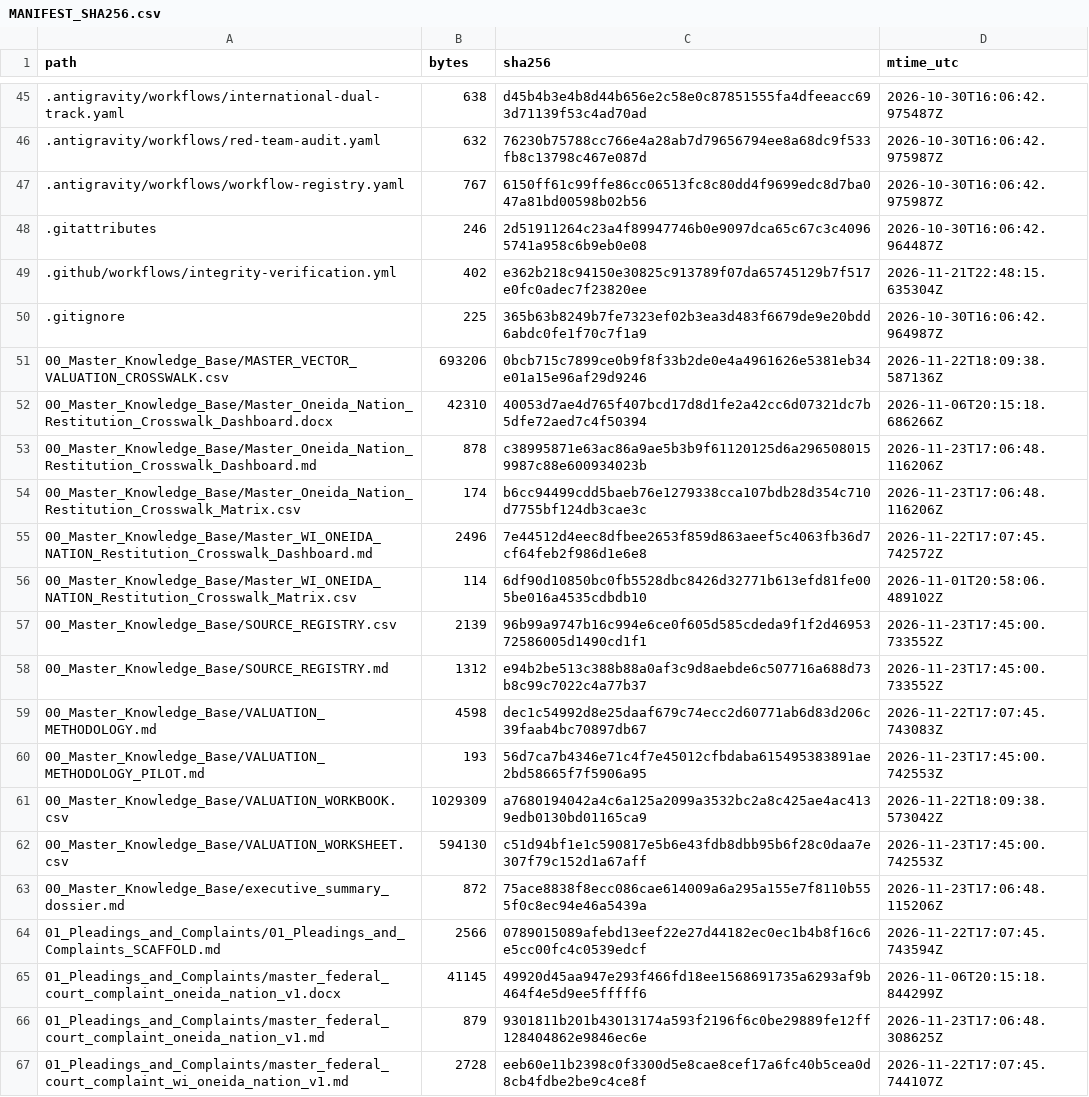
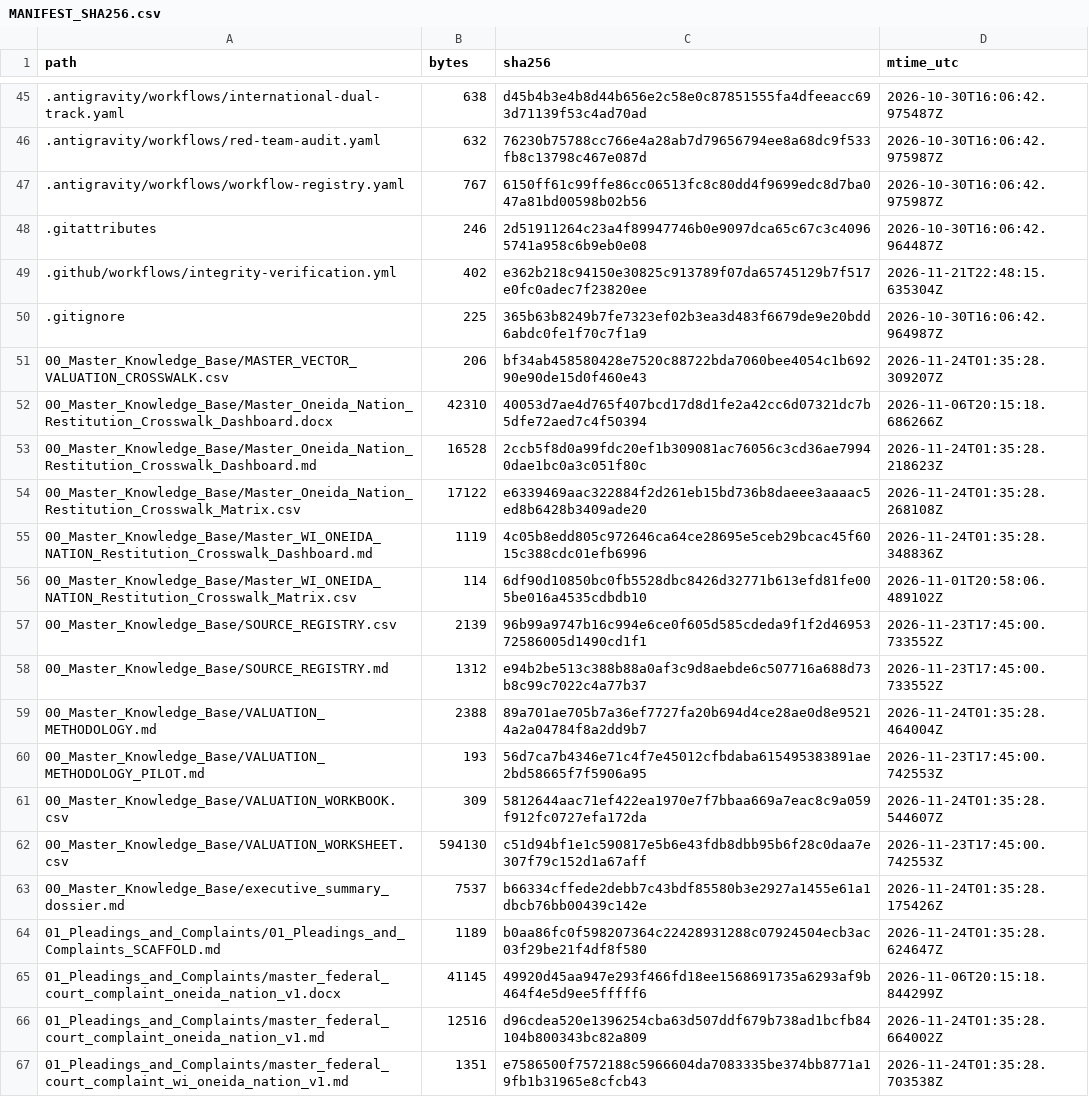
Before and after one commit to GlobalRestitutionAlliance/turtle-island-us-wi-oneida-nation-master-litigation, a CSV file: 99_Archives_and_Manifests/MANIFEST_SHA256.csv, drawn as a sheet; only a part is shown, gaps mark what is left out; the diff covers the shown part only.

```diff
--- a/99_Archives_and_Manifests/MANIFEST_SHA256.csv
+++ b/99_Archives_and_Manifests/MANIFEST_SHA256.csv
@@ -50,7 +50,7 @@ path,bytes,sha256,mtime_utc
 .gitignore,225,365b63b8249b7fe7323ef02b3ea3d483f6679de9e20bdd6abdc0fe1f70c7f1a9,2026-10-30T16:06:42.964987Z
-00_Master_Knowledge_Base/MASTER_VECTOR_VALUATION_CROSSWALK.csv,693206,0bcb715c7899ce0b9f8f33b2de0e4a4961626e5381eb34e01a15e96af29d9246,2026-11-22T18:09:38.587136Z
+00_Master_Knowledge_Base/MASTER_VECTOR_VALUATION_CROSSWALK.csv,206,bf34ab458580428e7520c88722bda7060bee4054c1b69290e90de15d0f460e43,2026-11-24T01:35:28.309207Z
 00_Master_Knowledge_Base/Master_Oneida_Nation_Restitution_Crosswalk_Dashboard.docx,42310,40053d7ae4d765f407bcd17d8d1fe2a42cc6d07321dc7b5dfe72aed7c4f50394,2026-11-06T20:15:18.686266Z
-00_Master_Knowledge_Base/Master_Oneida_Nation_Restitution_Crosswalk_Dashboard.md,878,c38995871e63ac86a9ae5b3b9f61120125d6a2965080159987c88e600934023b,2026-11-23T17:06:48.116206Z
-00_Master_Knowledge_Base/Master_Oneida_Nation_Restitution_Crosswalk_Matrix.csv,174,b6cc94499cdd5baeb76e1279338cca107bdb28d354c710d7755bf124db3cae3c,2026-11-23T17:06:48.116206Z
-00_Master_Knowledge_Base/Master_WI_ONEIDA_NATION_Restitution_Crosswalk_Dashboard.md,2496,7e44512d4eec8dfbee2653f859d863aeef5c4063fb36d7cf64feb2f986d1e6e8,2026-11-22T17:07:45.742572Z
+00_Master_Knowledge_Base/Master_Oneida_Nation_Restitution_Crosswalk_Dashboard.md,16528,2ccb5f8d0a99fdc20ef1b309081ac76056c3cd36ae79940dae1bc0a3c051f80c,2026-11-24T01:35:28.218623Z
+00_Master_Knowledge_Base/Master_Oneida_Nation_Restitution_Crosswalk_Matrix.csv,17122,e6339469aac322884f2d261eb15bd736b8daeee3aaaac5ed8b6428b3409ade20,2026-11-24T01:35:28.268108Z
+00_Master_Knowledge_Base/Master_WI_ONEIDA_NATION_Restitution_Crosswalk_Dashboard.md,1119,4c05b8edd805c972646ca64ce28695e5ceb29bcac45f6015c388cdc01efb6996,2026-11-24T01:35:28.348836Z
 00_Master_Knowledge_Base/Master_WI_ONEIDA_NATION_Restitution_Crosswalk_Matrix.csv,114,6df90d10850bc0fb5528dbc8426d32771b613efd81fe005be016a4535cdbdb10,2026-11-01T20:58:06.489102Z
@@ -58,10 +58,10 @@ path,bytes,sha256,mtime_utc
 00_Master_Knowledge_Base/SOURCE_REGISTRY.md,1312,e94b2be513c388b88a0af3c9d8aebde6c507716a688d73b8c99c7022c4a77b37,2026-11-23T17:45:00.733552Z
-00_Master_Knowledge_Base/VALUATION_METHODOLOGY.md,4598,dec1c54992d8e25daaf679c74ecc2d60771ab6d83d206c39faab4bc70897db67,2026-11-22T17:07:45.743083Z
+00_Master_Knowledge_Base/VALUATION_METHODOLOGY.md,2388,89a701ae705b7a36ef7727fa20b694d4ce28ae0d8e95214a2a04784f8a2dd9b7,2026-11-24T01:35:28.464004Z
 00_Master_Knowledge_Base/VALUATION_METHODOLOGY_PILOT.md,193,56d7ca7b4346e71c4f7e45012cfbdaba615495383891ae2bd58665f7f5906a95,2026-11-23T17:45:00.742553Z
-00_Master_Knowledge_Base/VALUATION_WORKBOOK.csv,1029309,a7680194042a4c6a125a2099a3532bc2a8c425ae4ac4139edb0130bd01165ca9,2026-11-22T18:09:38.573042Z
+00_Master_Knowledge_Base/VALUATION_WORKBOOK.csv,309,5812644aac71ef422ea1970e7f7bbaa669a7eac8c9a059f912fc0727efa172da,2026-11-24T01:35:28.544607Z
 00_Master_Knowledge_Base/VALUATION_WORKSHEET.csv,594130,c51d94bf1e1c590817e5b6e43fdb8dbb95b6f28c0daa7e307f79c152d1a67aff,2026-11-23T17:45:00.742553Z
-00_Master_Knowledge_Base/executive_summary_dossier.md,872,75ace8838f8ecc086cae614009a6a295a155e7f8110b555f0c8ec94e46a5439a,2026-11-23T17:06:48.115206Z
-01_Pleadings_and_Complaints/01_Pleadings_and_Complaints_SCAFFOLD.md,2566,0789015089afebd13eef22e27d44182ec0ec1b4b8f16c6e5cc00fc4c0539edcf,2026-11-22T17:07:45.743594Z
+00_Master_Knowledge_Base/executive_summary_dossier.md,7537,b66334cffede2debb7c43bdf85580b3e2927a1455e61a1dbcb76bb00439c142e,2026-11-24T01:35:28.175426Z
+01_Pleadings_and_Complaints/01_Pleadings_and_Complaints_SCAFFOLD.md,1189,b0aa86fc0f598207364c22428931288c07924504ecb3ac03f29be21f4df8f580,2026-11-24T01:35:28.624647Z
 01_Pleadings_and_Complaints/master_federal_court_complaint_oneida_nation_v1.docx,41145,49920d45aa947e293f466fd18ee1568691735a6293af9b464f4e5d9ee5fffff6,2026-11-06T20:15:18.844299Z
-01_Pleadings_and_Complaints/master_federal_court_complaint_oneida_nation_v1.md,879,9301811b201b43013174a593f2196f6c0be29889fe12ff128404862e9846ec6e,2026-11-23T17:06:48.308625Z
-01_Pleadings_and_Complaints/master_federal_court_complaint_wi_oneida_nation_v1.md,2728,eeb60e11b2398c0f3300d5e8cae8cef17a6fc40b5cea0d8cb4fdbe2be9c4ce8f,2026-11-22T17:07:45.744107Z
+01_Pleadings_and_Complaints/master_federal_court_complaint_oneida_nation_v1.md,12516,d96cdea520e1396254cba63d507ddf679b738ad1bcfb84104b800343bc82a809,2026-11-24T01:35:28.664002Z
+01_Pleadings_and_Complaints/master_federal_court_complaint_wi_oneida_nation_v1.md,1351,e7586500f7572188c5966604da7083335be374bb8771a19fb1b31965e8cfcb43,2026-11-24T01:35:28.703538Z
```
Also changed, not shown: 80 edited cells elsewhere in this file, 37 other files.
